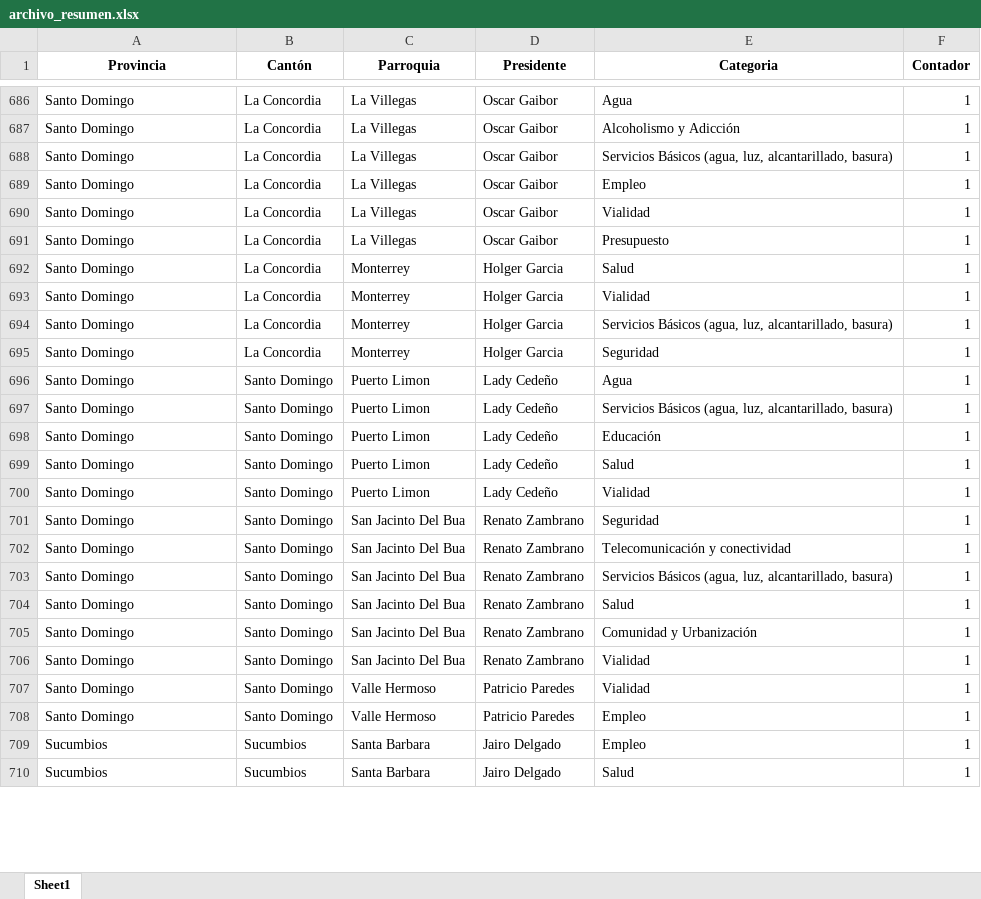
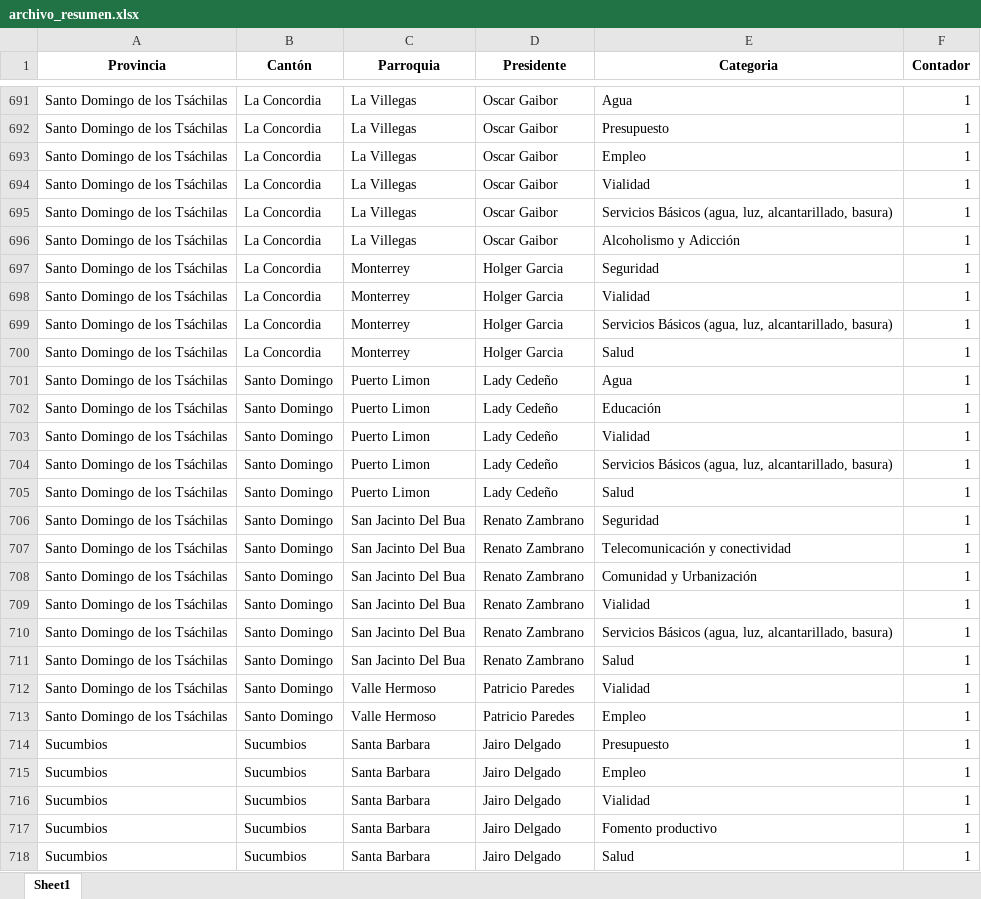
Before and after one commit to KevinYuvi/ConagopareWeb, an Excel workbook: public/archivo_resumen.xlsx, sheet Sheet1, drawn as a sheet; only a part is shown, gaps mark what is left out; values as stored, in another font and other column widths than the file's, no borders; removed rows and columns are numbered as before the commit, all else as after; the diff covers the shown part only; the diff names each change by its address in the sheet, - before the commit and + after, or states it on an @@ line.

Commit message:
Agregamos mapa con provincias

```diff
--- a/public/archivo_resumen.xlsx (sheet Sheet1)
+++ b/public/archivo_resumen.xlsx (sheet Sheet1)
-A691 (Provincia): Santo Domingo
+A691 (Provincia): Santo Domingo de los Tsáchilas
-row 687: Santo Domingo | La Concordia | La Villegas | Oscar Gaibor | Alcoholismo y Adicción | 1
-A692:A695 (Provincia): Santo Domingo
+A692:A695 (Provincia): Santo Domingo de los Tsáchilas
-E692 (Categoria): Servicios Básicos (agua, luz, alcantarillado, basura)
+E692 (Categoria): Presupuesto
-E695 (Categoria): Presupuesto
+E695 (Categoria): Servicios Básicos (agua, luz, alcantarillado, basura)
+row 696: Santo Domingo de los Tsáchilas | La Concordia | La Villegas | Oscar Gaibor | Alcoholismo y Adicción | 1
-A697:A713 (Provincia): Santo Domingo
+A697:A713 (Provincia): Santo Domingo de los Tsáchilas
-E697 (Categoria): Salud
+E697 (Categoria): Seguridad
-E700 (Categoria): Seguridad
+E700 (Categoria): Salud
-E702 (Categoria): Servicios Básicos (agua, luz, alcantarillado, basura)
+E702 (Categoria): Educación
-E703 (Categoria): Educación
+E703 (Categoria): Vialidad
-E704 (Categoria): Salud
+E704 (Categoria): Servicios Básicos (agua, luz, alcantarillado, basura)
-E705 (Categoria): Vialidad
+E705 (Categoria): Salud
-E708 (Categoria): Servicios Básicos (agua, luz, alcantarillado, basura)
+E708 (Categoria): Comunidad y Urbanización
-E709 (Categoria): Salud
+E709 (Categoria): Vialidad
-E710 (Categoria): Comunidad y Urbanización
+E710 (Categoria): Servicios Básicos (agua, luz, alcantarillado, basura)
-E711 (Categoria): Vialidad
+E711 (Categoria): Salud
@@ row 713 moved to row 714: Sucumbios @@
@@ row 712 moved to row 716: Sucumbios @@
@@ row 711 moved to row 717: Sucumbios @@
```
Also changed, not shown: 7 added rows, 2 removed rows, 291 moved rows and 21 edited cells elsewhere in this sheet, 4 other files.
